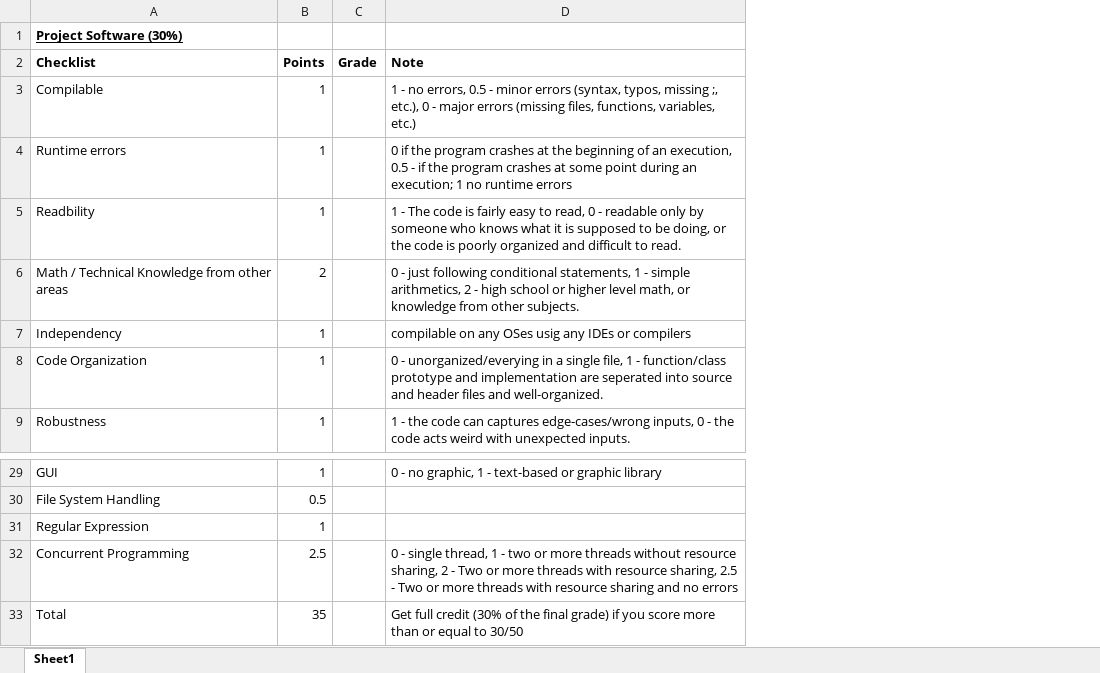
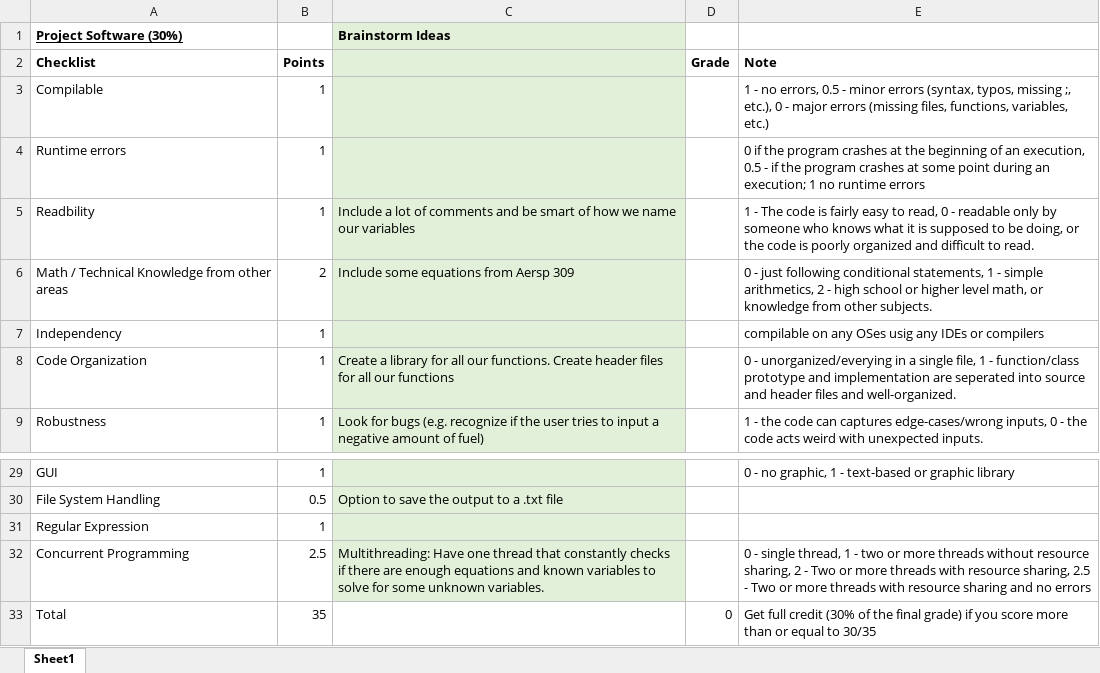
Before and after one commit to NicholasLuis/RocketBuilder, an Excel workbook: Project_Grading_Rubric_Checklist.xlsx, sheet Sheet1, drawn as a sheet; only a part is shown, gaps mark what is left out; values as stored, in another font and other column widths than the file's, no borders; addresses are those after the commit; the diff names each change by its address in the sheet, - before the commit and + after, or states it on an @@ line.

Commit message:
Updated, but we're still missing some points

```diff
--- a/Project_Grading_Rubric_Checklist.xlsx (sheet Sheet1)
+++ b/Project_Grading_Rubric_Checklist.xlsx (sheet Sheet1)
+column C, rows 1-9: Brainstorm Ideas |  |  |  | Include a lot of comments and be smart of how we name our variables | Include some equations from Aersp 309 |  | Create a library for all our functions. Create header files for all our functions | Look for bugs (e.g. recognize if the user tries to input a negative amount of fuel); rows 30-32: Option to save the output to a .txt file |  | Multithreading: Have one thread that constantly checks if there are enough equations and known variables to solve for some unknown variables.
-D33 (Grade): (empty)
+D33 (Grade): 0
-E33 (Note): …equal to 30/50
+E33 (Note): …equal to 30/35
```
